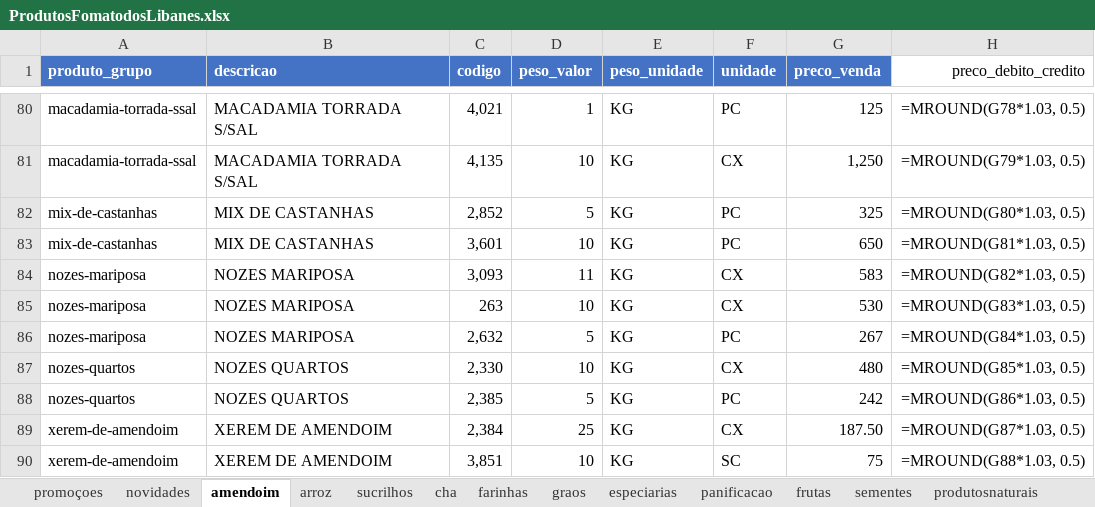
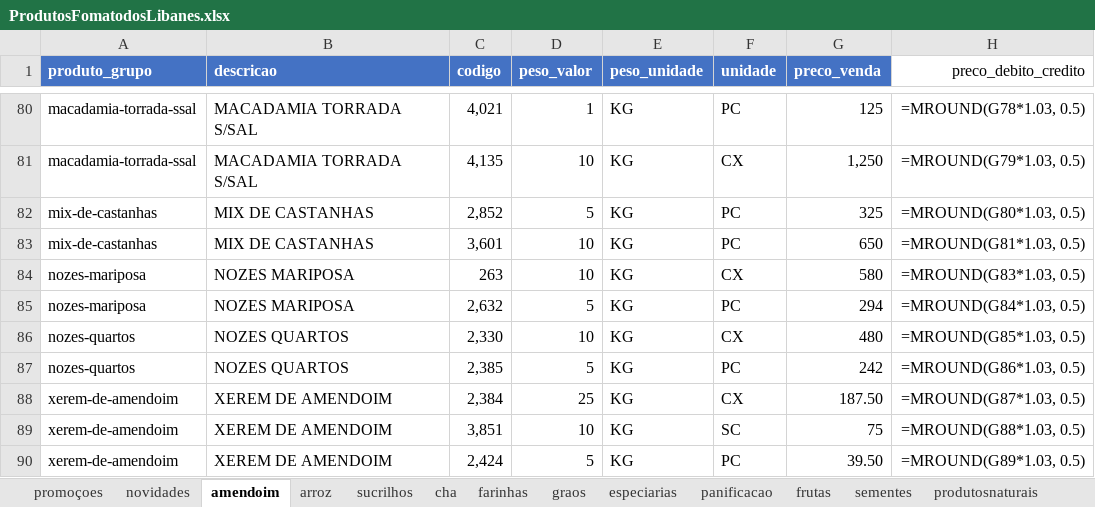
Before and after one commit to MuriloBastos6/produtos-libanes, an Excel workbook: data/ProdutosFomatodosLibanes.xlsx, sheet amendoim, drawn as a sheet; only a part is shown, gaps mark what is left out; the shorter side is filled out with more unchanged rows; values as stored, in another font and other column widths than the file's, no borders; formulas without a stored value are shown as written; removed rows and columns are numbered as before the commit, all else as after; the diff names each change by its address in the sheet, - before the commit and + after, or states it on an @@ line.

```diff
--- a/data/ProdutosFomatodosLibanes.xlsx (sheet amendoim)
+++ b/data/ProdutosFomatodosLibanes.xlsx (sheet amendoim)
-row 84: nozes-mariposa | NOZES MARIPOSA | 3,093 | 11 | KG | CX | 583 | =MROUND(G82*1.03, 0.5)
-G84 (preco_venda): 530
+G84 (preco_venda): 580
-G85 (preco_venda): 267
+G85 (preco_venda): 294
```
Also changed, not shown: sheet graos, 1 other file.
